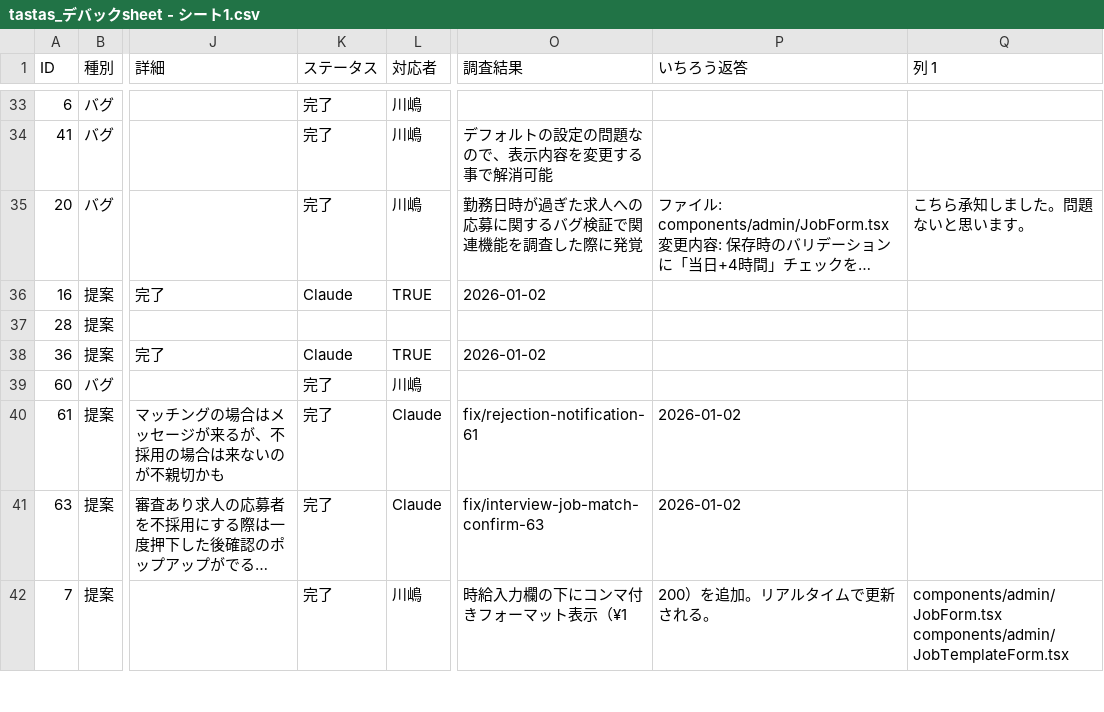
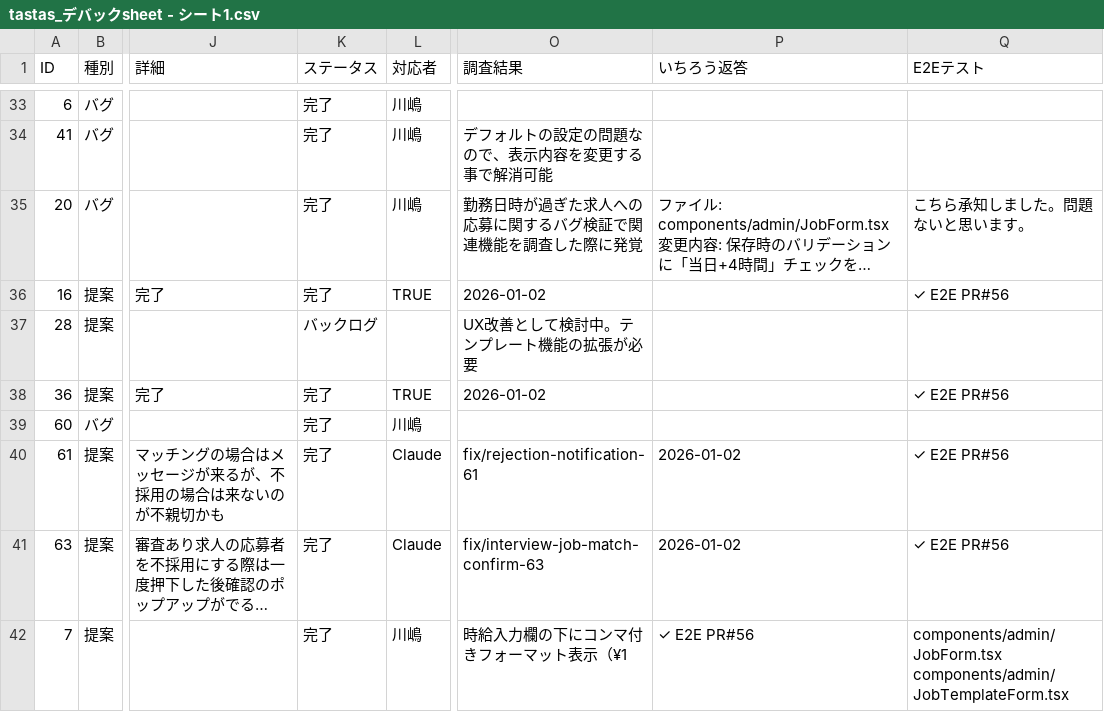
Before and after one commit to ichiro0712-dotcom/share-worker-app, a CSV file: docs/tastas_デバックsheet - シート1.csv, drawn as a sheet; only a part is shown, gaps mark what is left out; long unchanged cells end in …; the diff covers the shown part only; the diff names each change by its address in the sheet, - before the commit and + after, or states it on an @@ line.

```diff
--- a/docs/tastas_デバックsheet - シート1.csv
+++ b/docs/tastas_デバックsheet - シート1.csv
-Q1: 列 1
+Q1: E2Eテスト
-K36 (ステータス): Claude
+K36 (ステータス): 完了
-Q36 (E2Eテスト): (empty)
+Q36 (E2Eテスト): ✓ E2E PR#56
-K37 (ステータス): (empty)
+K37 (ステータス): バックログ
-O37 (調査結果): (empty)
+O37 (調査結果): UX改善として検討中。テンプレート機能の拡張が必要
-K38 (ステータス): Claude
+K38 (ステータス): 完了
-Q38 (E2Eテスト): (empty)
+Q38 (E2Eテスト): ✓ E2E PR#56
-Q40:Q41 (E2Eテスト): (empty)
+Q40:Q41 (E2Eテスト): ✓ E2E PR#56
-P42 (いちろう返答): 200）を追加。リアルタイムで更新される。
+P42 (いちろう返答): ✓ E2E PR#56
```
Also changed, not shown: 60 edited cells elsewhere in this file, 1 other file.
